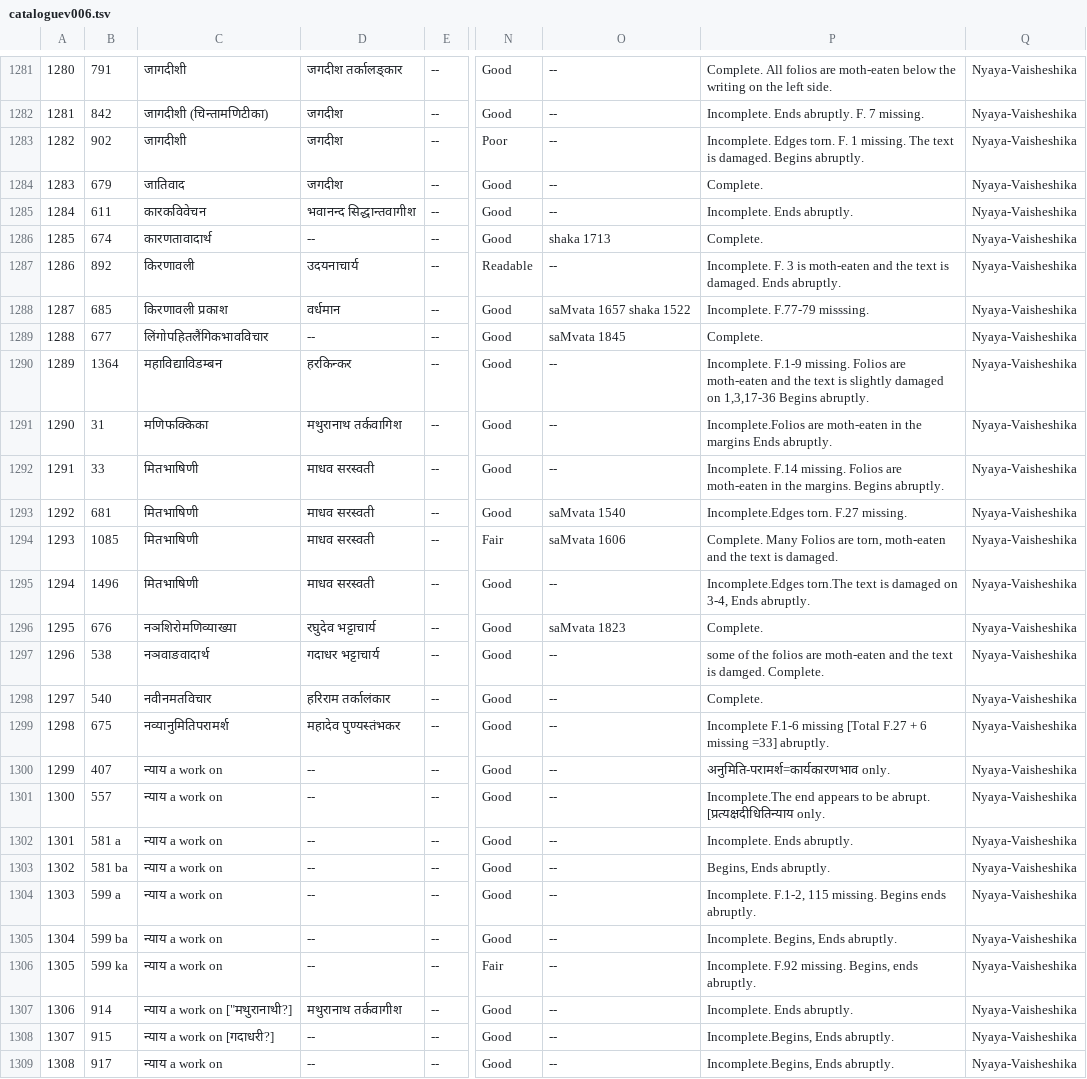
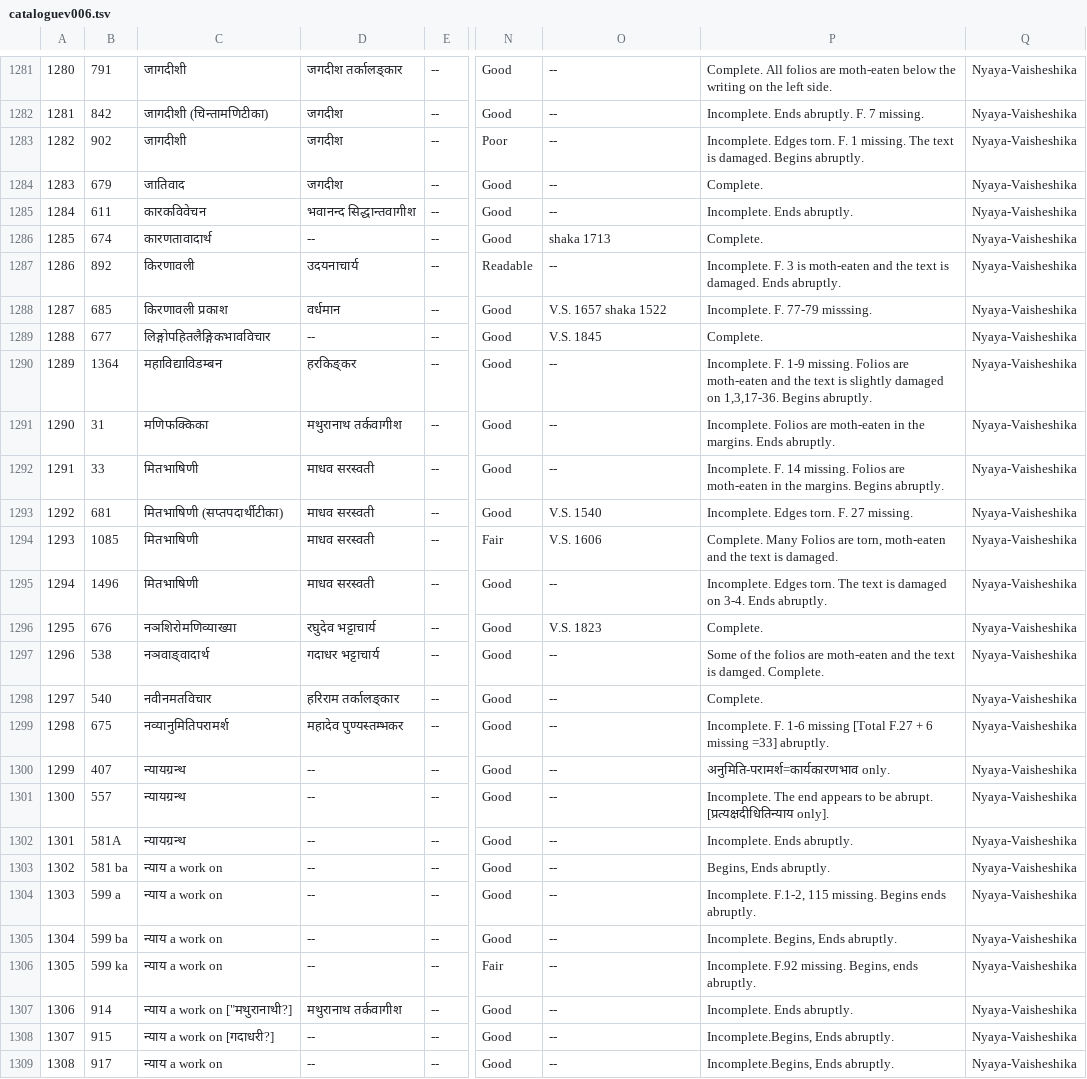
Before and after one commit to drdhaval2785/ChunilalGandhiVidyabhavan, a TSV file: derivedFiles/cataloguev006.tsv, drawn as a sheet; only a part is shown, gaps mark what is left out; the diff names each change by its address in the sheet, - before the commit and + after, or states it on an @@ line.

```diff
--- a/derivedFiles/cataloguev006.tsv
+++ b/derivedFiles/cataloguev006.tsv
-O1288: saMvata 1657 shaka 1522
+O1288: V.S. 1657 shaka 1522
-P1288: Incomplete. F.77-79 misssing.
+P1288: Incomplete. F. 77-79 misssing.
-C1289: लिंगोपहितलैंगिकभावविचार
+C1289: लिङ्गोपहितलैङ्गिकभावविचार
-O1289: saMvata 1845
+O1289: V.S. 1845
-D1290: हरकिन्कर
+D1290: हरकिङ्कर
-P1290: Incomplete. F.1-9 missing. Folios are moth-eaten and the text is slightly damaged on 1,3,17-36 Begins abruptly.
+P1290: Incomplete. F. 1-9 missing. Folios are moth-eaten and the text is slightly damaged on 1,3,17-36. Begins abruptly.
-D1291: मथुरानाथ तर्कवागिश
+D1291: मथुरानाथ तर्कवागीश
-P1291: Incomplete.Folios are moth-eaten in the margins Ends abruptly.
+P1291: Incomplete. Folios are moth-eaten in the margins. Ends abruptly.
-P1292: Incomplete. F.14 missing. Folios…
+P1292: Incomplete. F. 14 missing. Folios…
-C1293: मितभाषिणी
+C1293: मितभाषिणी (सप्तपदार्थीटीका)
-O1293: saMvata 1540
+O1293: V.S. 1540
-P1293: Incomplete.Edges torn. F.27 missing.
+P1293: Incomplete. Edges torn. F. 27 missing.
-O1294: saMvata 1606
+O1294: V.S. 1606
-P1295: Incomplete.Edges torn.The text is damaged on 3-4, Ends abruptly.
+P1295: Incomplete. Edges torn. The text is damaged on 3-4. Ends abruptly.
-O1296: saMvata 1823
+O1296: V.S. 1823
-C1297: नञवाङवादार्थ
+C1297: नञवाङ्वादार्थ
-P1297: some of the…
+P1297: Some of the…
-D1298: हरिराम तर्कालंकार
+D1298: हरिराम तर्कालङ्कार
-D1299: महादेव पुण्यस्तंभकर
+D1299: महादेव पुण्यस्तम्भकर
-P1299: Incomplete F.1-6 missing [Total…
+P1299: Incomplete. F. 1-6 missing [Total…
-C1300:C1302: न्याय a work on
+C1300:C1302: न्यायग्रन्थ
-P1301: Incomplete.The end appears to be abrupt. [प्रत्यक्षदीधितिन्याय only.
+P1301: Incomplete. The end appears to be abrupt. [प्रत्यक्षदीधितिन्याय only].
-B1302: 581 a
+B1302: 581A
```
Also changed, not shown: 2 other files.
